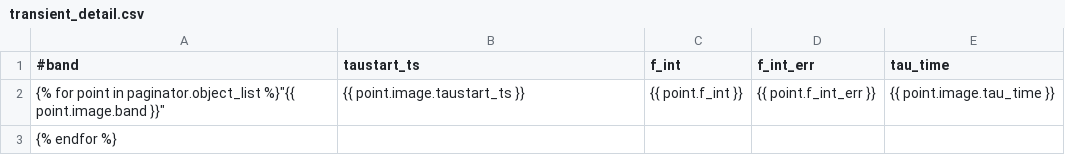
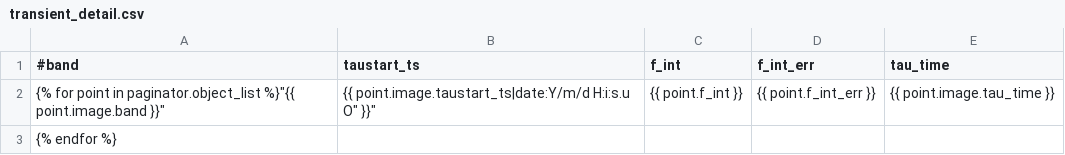
Before and after one commit to transientskp/banana, a CSV file: banana/templates/banana/transient_detail.csv, drawn as a sheet.

```diff
--- a/banana/templates/banana/transient_detail.csv
+++ b/banana/templates/banana/transient_detail.csv
@@ -1,3 +1,3 @@
 #band, taustart_ts, f_int, f_int_err, tau_time
-{% for point in paginator.object_list %}"{{ point.image.band }}", "{{ point.image.taustart_ts }}", {{ point.f_int }}, {{ point.f_int_err }}, {{ point.image.tau_time }}
+{% for point in paginator.object_list %}"{{ point.image.band }}", "{{ point.image.taustart_ts|date:"Y/m/d H:i:s.u O" }}", {{ point.f_int }}, {{ point.f_int_err }}, {{ point.image.tau_time }}
 {% endfor %}
```
Also changed, not shown: banana/templates/banana/dataset_list.csv, banana/templates/banana/image_list.csv, 2 other files.
